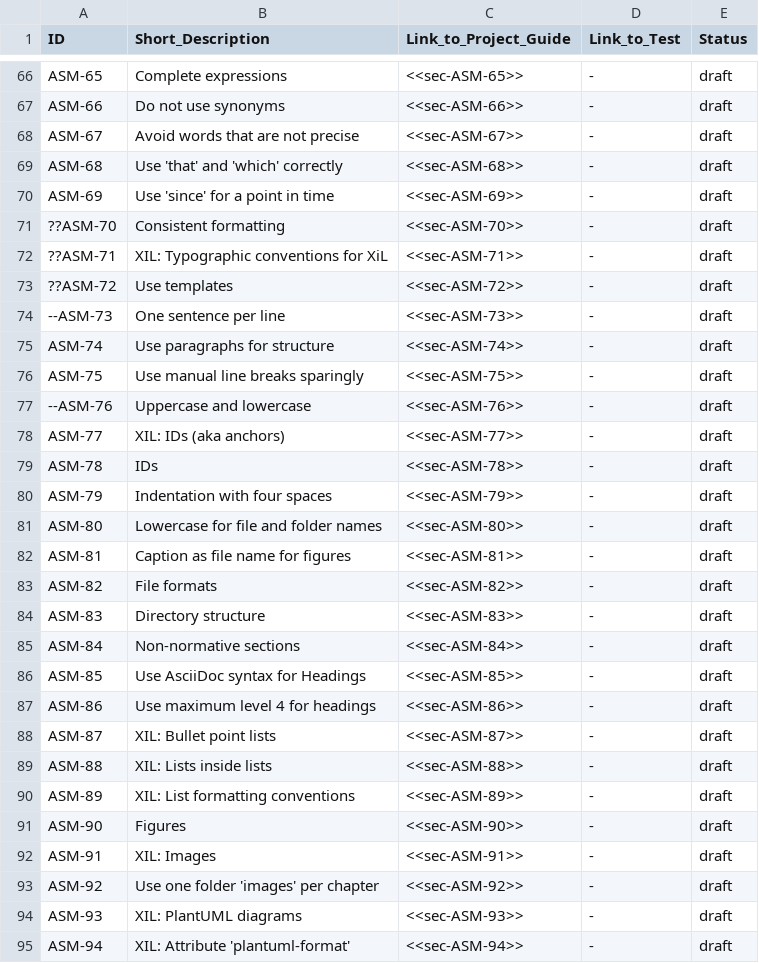
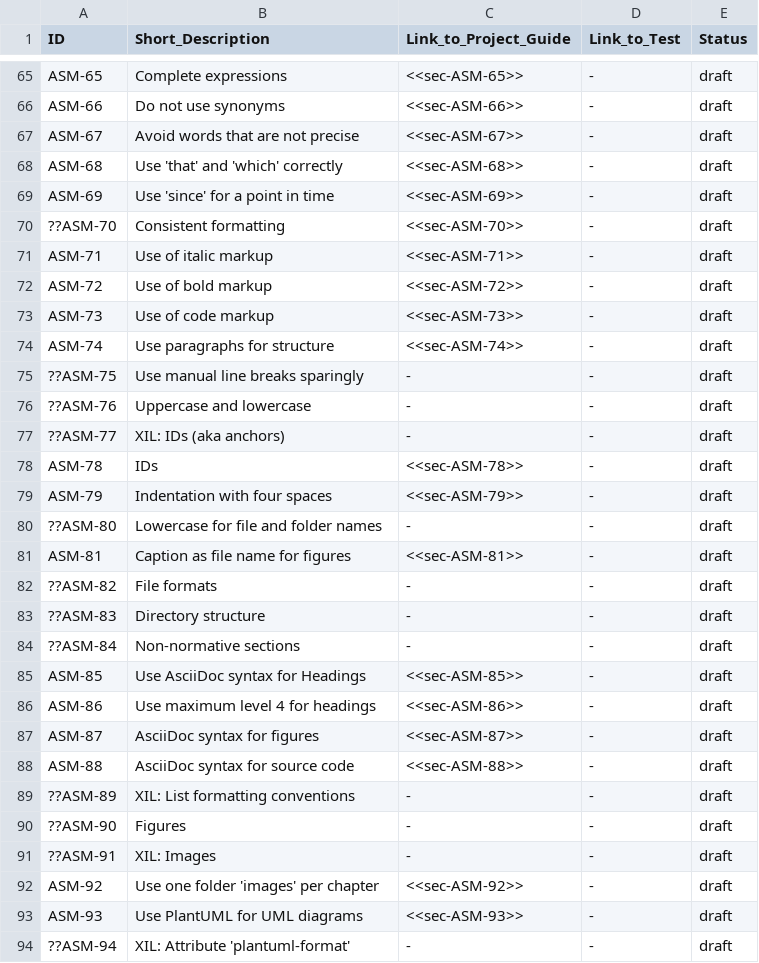
Before and after one commit to asam-ev/asam-project-guide-content, a CSV file: content/modules/compendium/examples/rules.csv, drawn as a sheet; only a part is shown, gaps mark what is left out; the diff covers the shown part only.

```diff
--- a/content/modules/compendium/examples/rules.csv
+++ b/content/modules/compendium/examples/rules.csv
@@ -71,25 +70,25 @@ ASM-69,Use 'since' for a point in time,<<sec-ASM-69>>,-,draft
 ??ASM-70,Consistent formatting,<<sec-ASM-70>>,-,draft
-??ASM-71,XIL: Typographic conventions for XiL,<<sec-ASM-71>>,-,draft
-??ASM-72,Use templates,<<sec-ASM-72>>,-,draft
---ASM-73,One sentence per line,<<sec-ASM-73>>,-,draft
+ASM-71,Use of italic markup,<<sec-ASM-71>>,-,draft
+ASM-72,Use of bold markup,<<sec-ASM-72>>,-,draft
+ASM-73,Use of code markup,<<sec-ASM-73>>,-,draft
 ASM-74,Use paragraphs for structure,<<sec-ASM-74>>,-,draft
-ASM-75,Use manual line breaks sparingly,<<sec-ASM-75>>,-,draft
---ASM-76,Uppercase and lowercase,<<sec-ASM-76>>,-,draft
-ASM-77,XIL: IDs (aka anchors),<<sec-ASM-77>>,-,draft
+??ASM-75,Use manual line breaks sparingly,-,-,draft
+??ASM-76,Uppercase and lowercase,-,-,draft
+??ASM-77,XIL: IDs (aka anchors),-,-,draft
 ASM-78,IDs,<<sec-ASM-78>>,-,draft
 ASM-79,Indentation with four spaces,<<sec-ASM-79>>,-,draft
-ASM-80,Lowercase for file and folder names,<<sec-ASM-80>>,-,draft
+??ASM-80,Lowercase for file and folder names,-,-,draft
 ASM-81,Caption as file name for figures,<<sec-ASM-81>>,-,draft
-ASM-82,File formats,<<sec-ASM-82>>,-,draft
-ASM-83,Directory structure,<<sec-ASM-83>>,-,draft
-ASM-84,Non-normative sections,<<sec-ASM-84>>,-,draft
+??ASM-82,File formats,-,-,draft
+??ASM-83,Directory structure,-,-,draft
+??ASM-84,Non-normative sections,-,-,draft
 ASM-85,Use AsciiDoc syntax for Headings,<<sec-ASM-85>>,-,draft
 ASM-86,Use maximum level 4 for headings,<<sec-ASM-86>>,-,draft
-ASM-87,XIL: Bullet point lists,<<sec-ASM-87>>,-,draft
-ASM-88,XIL: Lists inside lists,<<sec-ASM-88>>,-,draft
-ASM-89,XIL: List formatting conventions,<<sec-ASM-89>>,-,draft
-ASM-90,Figures,<<sec-ASM-90>>,-,draft
-ASM-91,XIL: Images,<<sec-ASM-91>>,-,draft
+ASM-87,AsciiDoc syntax for figures,<<sec-ASM-87>>,-,draft
+ASM-88,AsciiDoc syntax for source code,<<sec-ASM-88>>,-,draft
+??ASM-89,XIL: List formatting conventions,-,-,draft
+??ASM-90,Figures,-,-,draft
+??ASM-91,XIL: Images,-,-,draft
 ASM-92,Use one folder 'images' per chapter,<<sec-ASM-92>>,-,draft
-ASM-93,XIL: PlantUML diagrams,<<sec-ASM-93>>,-,draft
-ASM-94,XIL: Attribute 'plantuml-format',<<sec-ASM-94>>,-,draft
+ASM-93,Use PlantUML for UML diagrams,<<sec-ASM-93>>,-,draft
+??ASM-94,XIL: Attribute 'plantuml-format',-,-,draft
```
Also changed, not shown: 2 added rows, 2 removed rows and 89 edited cells elsewhere in this file, 11 other files.
